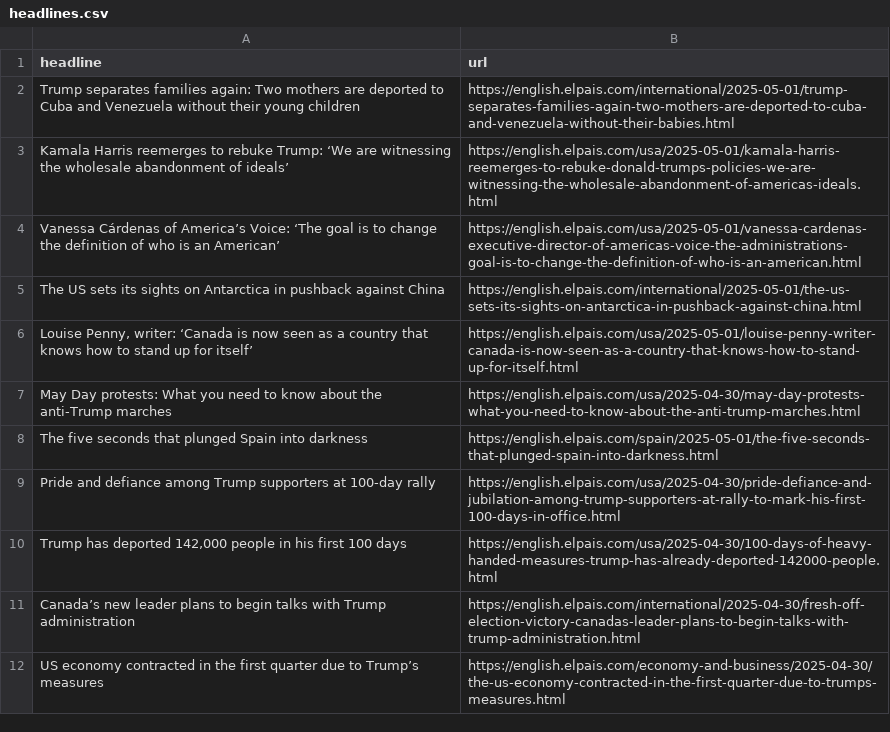
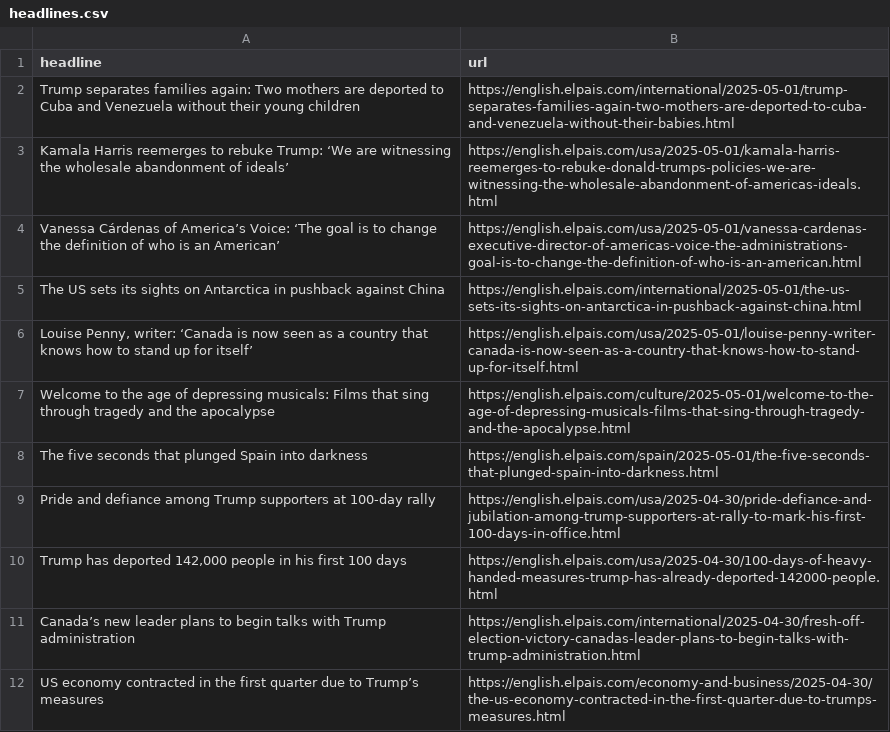
Before and after one commit to berberebecca/el-pais-autoscraper, a CSV file: headlines.csv, drawn as a sheet; only a part is shown.

```diff
--- a/headlines.csv
+++ b/headlines.csv
@@ -6,3 +6,3 @@ The US sets its sights on Antarctica in pushback against China,https://english.e
 "Louise Penny, writer: ‘Canada is now seen as a country that knows how to stand up for itself’ ",https://english.elpais.com/usa/2025-05-01/louise-penny-writer-canada-is-now-seen-as-a-country-that-knows-how-to-stand-up-for-itself.html
-May Day protests: What you need to know about the anti-Trump marches,https://english.elpais.com/usa/2025-04-30/may-day-protests-what-you-need-to-know-about-the-anti-trump-marches.html
+Welcome to the age of depressing musicals: Films that sing through tragedy and the apocalypse,https://english.elpais.com/culture/2025-05-01/welcome-to-the-age-of-depressing-musicals-films-that-sing-through-tragedy-and-the-apocalypse.html
 The five seconds that plunged Spain into darkness,https://english.elpais.com/spain/2025-05-01/the-five-seconds-that-plunged-spain-into-darkness.html
```
